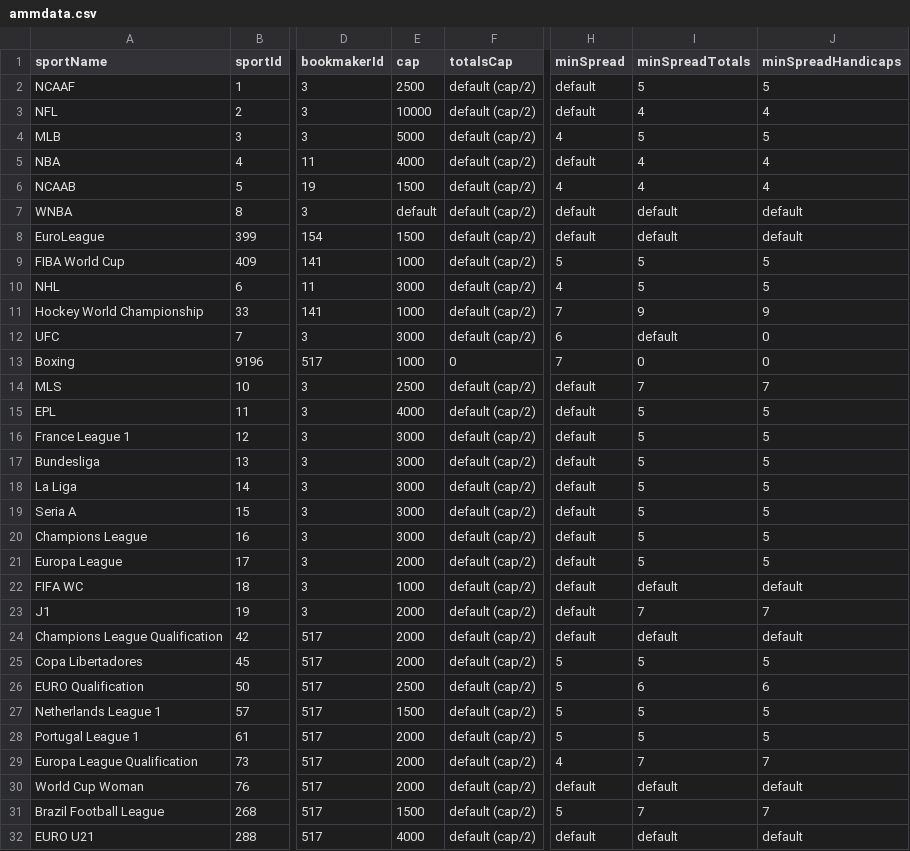
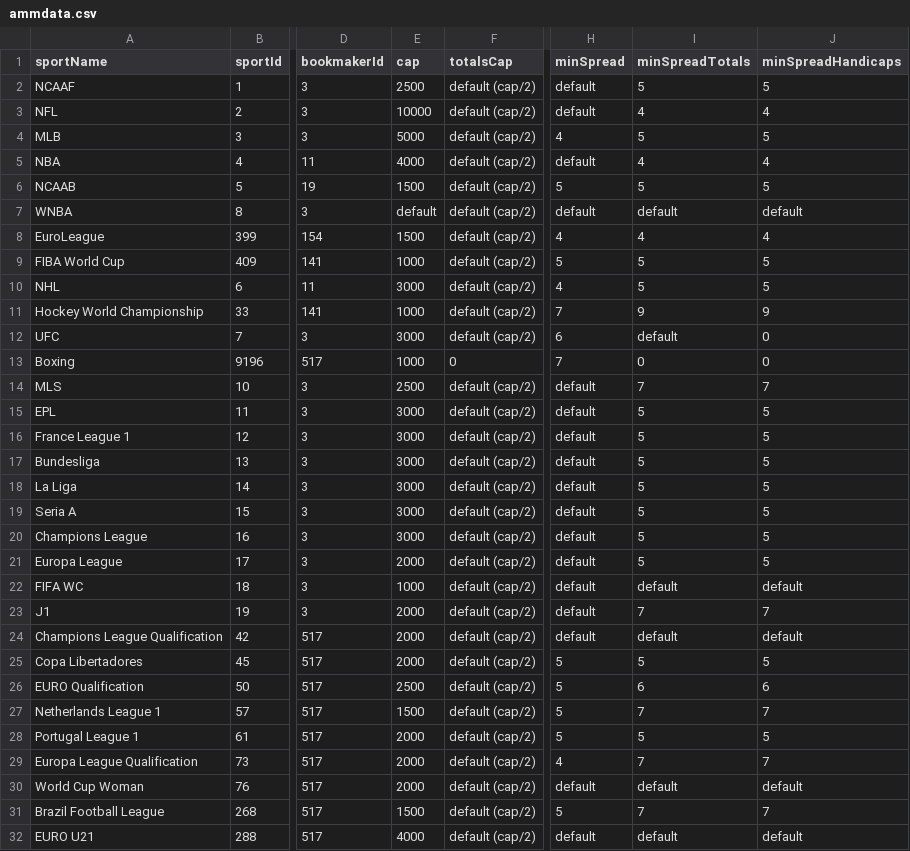
Before and after one commit to thales-markets/overtime-amm-data, a CSV file: ammdata.csv, drawn as a sheet; only a part is shown, gaps mark what is left out; the diff names each change by its address in the sheet, - before the commit and + after, or states it on an @@ line.

Commit message:
Update ammdata.csv
euroleague add 1% to all categories
NCAAB add 1% to all odds
netherlands add 2% to totals and spread
EPL reduce to 3k cap

```diff
--- a/ammdata.csv
+++ b/ammdata.csv
-H6 (minSpread): 4
+H6 (minSpread): 5
-I6 (minSpreadTotals): 4
+I6 (minSpreadTotals): 5
-J6 (minSpreadHandicaps): 4
+J6 (minSpreadHandicaps): 5
-H8 (minSpread): default
+H8 (minSpread): 4
-I8 (minSpreadTotals): default
+I8 (minSpreadTotals): 4
-J8 (minSpreadHandicaps): default
+J8 (minSpreadHandicaps): 4
-E15 (cap): 4000
+E15 (cap): 3000
-I27 (minSpreadTotals): 5
+I27 (minSpreadTotals): 7
-J27 (minSpreadHandicaps): 5
+J27 (minSpreadHandicaps): 7
```
